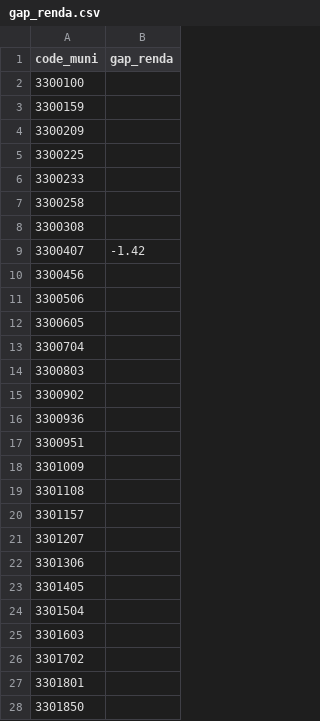
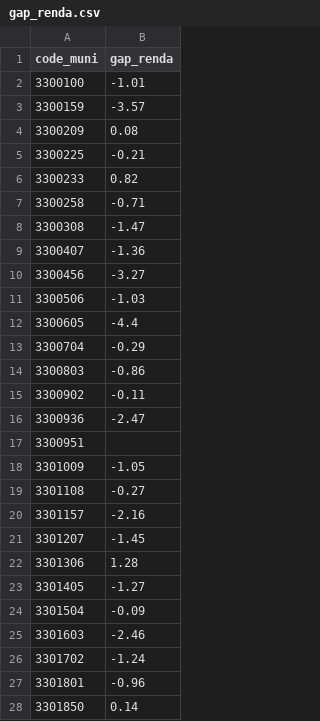
Before and after one commit to fredericofilho-iesp/atlas-desigualdade-termica, a CSV file: dados/indicadores/estado-rj/gap_renda.csv, drawn as a sheet; only a part is shown; the diff covers the shown part only.

```diff
--- a/dados/indicadores/estado-rj/gap_renda.csv
+++ b/dados/indicadores/estado-rj/gap_renda.csv
@@ -1,28 +1,28 @@
 "code_muni","gap_renda"
-"3300100",
-"3300159",
-"3300209",
-"3300225",
-"3300233",
-"3300258",
-"3300308",
-"3300407",-1.42
-"3300456",
-"3300506",
-"3300605",
-"3300704",
-"3300803",
-"3300902",
-"3300936",
+"3300100",-1.01
+"3300159",-3.57
+"3300209",0.08
+"3300225",-0.21
+"3300233",0.82
+"3300258",-0.71
+"3300308",-1.47
+"3300407",-1.36
+"3300456",-3.27
+"3300506",-1.03
+"3300605",-4.4
+"3300704",-0.29
+"3300803",-0.86
+"3300902",-0.11
+"3300936",-2.47
 "3300951",
-"3301009",
-"3301108",
-"3301157",
-"3301207",
-"3301306",
-"3301405",
-"3301504",
-"3301603",
-"3301702",
-"3301801",
-"3301850",
+"3301009",-1.05
+"3301108",-0.27
+"3301157",-2.16
+"3301207",-1.45
+"3301306",1.28
+"3301405",-1.27
+"3301504",-0.09
+"3301603",-2.46
+"3301702",-1.24
+"3301801",-0.96
+"3301850",0.14
```
Also changed, not shown: 63 edited cells elsewhere in this file, dados/indicadores/estado-rj/gap_cor.csv, dados/indicadores/estado-rj/lst_dif_estado.csv, 9 other files.
